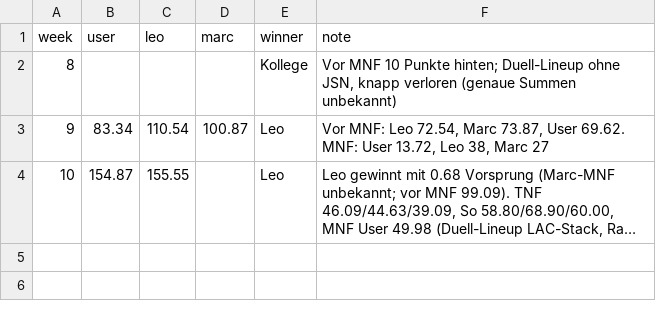
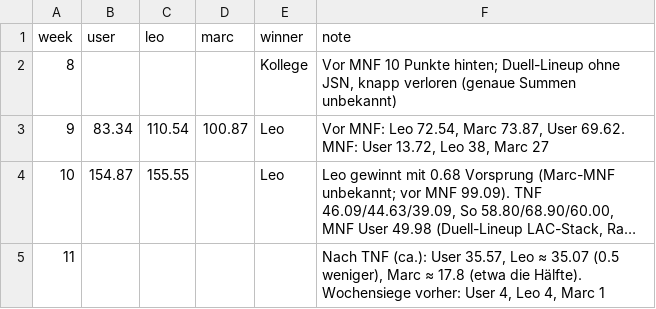
Before and after one commit to hmaxeden-hue/RealNFLDraft, a CSV file: data/results/duel_weeks.csv, drawn as a sheet; long unchanged cells end in …; the diff names each change by its address in the sheet, - before the commit and + after, or states it on an @@ line.

```diff
--- a/data/results/duel_weeks.csv
+++ b/data/results/duel_weeks.csv
+row 5: 11 |  |  |  |  | Nach TNF (ca.): User 35.57, Leo ≈ 35.07 (0.5 weniger), Marc ≈ 17.8 (etwa die Hälfte). Wochensiege vorher: User 4, Leo 4, Marc 1
```
